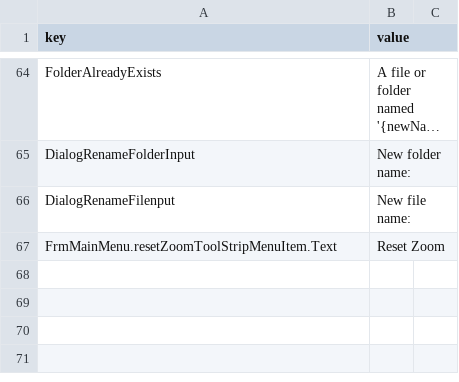
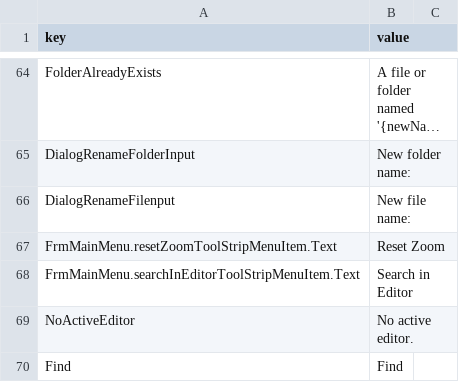
Before and after one commit to retbenwin/PZModdingStudio, a CSV file: PZModdingStudio/Lang/en.csv, drawn as a sheet; only a part is shown, gaps mark what is left out; long unchanged cells end in …; the diff names each change by its address in the sheet, - before the commit and + after, or states it on an @@ line.

```diff
--- a/PZModdingStudio/Lang/en.csv
+++ b/PZModdingStudio/Lang/en.csv
+row 68: FrmMainMenu.searchInEditorToolStripMenuItem.Text | Search in Editor
+row 69: NoActiveEditor | No active editor.
+row 70: Find | Find
```
Also changed, not shown: PZModdingStudio/Lang/es.csv, 10 other files.
